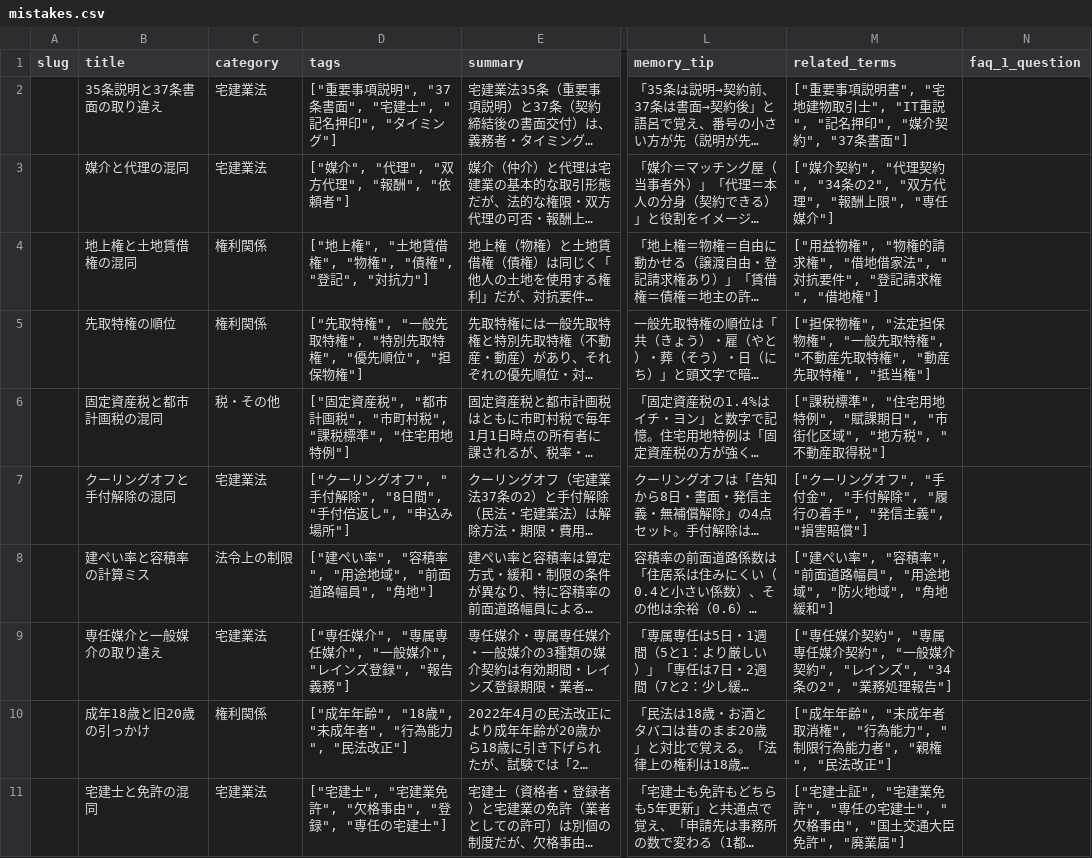
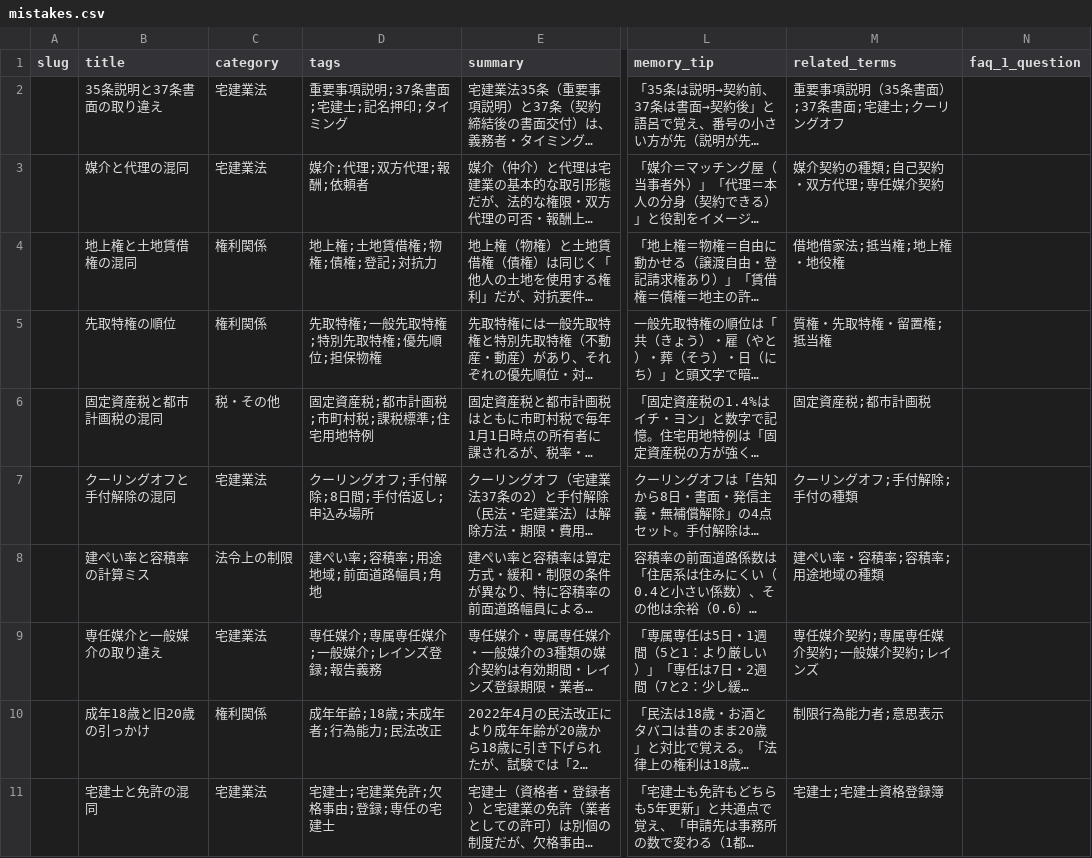
Before and after one commit to takkenshiken2026-sudo/takken-master, a CSV file: data/mistakes.csv, drawn as a sheet; only a part is shown, gaps mark what is left out; long unchanged cells end in …; the diff names each change by its address in the sheet, - before the commit and + after, or states it on an @@ line.

```diff
--- a/data/mistakes.csv
+++ b/data/mistakes.csv
-D2 (tags): ["重要事項説明", "37条書面", "宅建士", "記名押印", "タイミング"]
+D2 (tags): 重要事項説明;37条書面;宅建士;記名押印;タイミング
-M2 (related_terms): ["重要事項説明書", "宅地建物取引士", "IT重説", "記名押印", "媒介契約", "37条書面"]
+M2 (related_terms): 重要事項説明（35条書面）;37条書面;宅建士;クーリングオフ
-D3 (tags): ["媒介", "代理", "双方代理", "報酬", "依頼者"]
+D3 (tags): 媒介;代理;双方代理;報酬;依頼者
-M3 (related_terms): ["媒介契約", "代理契約", "34条の2", "双方代理", "報酬上限", "専任媒介"]
+M3 (related_terms): 媒介契約の種類;自己契約・双方代理;専任媒介契約
-D4 (tags): ["地上権", "土地賃借権", "物権", "債権", "登記", "対抗力"]
+D4 (tags): 地上権;土地賃借権;物権;債権;登記;対抗力
-M4 (related_terms): ["用益物権", "物権的請求権", "借地借家法", "対抗要件", "登記請求権", "借地権"]
+M4 (related_terms): 借地借家法;抵当権;地上権・地役権
-D5 (tags): ["先取特権", "一般先取特権", "特別先取特権", "優先順位", "担保物権"]
+D5 (tags): 先取特権;一般先取特権;特別先取特権;優先順位;担保物権
-M5 (related_terms): ["担保物権", "法定担保物権", "一般先取特権", "不動産先取特権", "動産先取特権", "抵当権"]
+M5 (related_terms): 質権・先取特権・留置権;抵当権
-D6 (tags): ["固定資産税", "都市計画税", "市町村税", "課税標準", "住宅用地特例"]
+D6 (tags): 固定資産税;都市計画税;市町村税;課税標準;住宅用地特例
-M6 (related_terms): ["課税標準", "住宅用地特例", "賦課期日", "市街化区域", "地方税", "不動産取得税"]
+M6 (related_terms): 固定資産税;都市計画税
-D7 (tags): ["クーリングオフ", "手付解除", "8日間", "手付倍返し", "申込み場所"]
+D7 (tags): クーリングオフ;手付解除;8日間;手付倍返し;申込み場所
-M7 (related_terms): ["クーリングオフ", "手付金", "手付解除", "履行の着手", "発信主義", "損害賠償"]
+M7 (related_terms): クーリングオフ;手付解除;手付の種類
-D8 (tags): ["建ぺい率", "容積率", "用途地域", "前面道路幅員", "角地"]
+D8 (tags): 建ぺい率;容積率;用途地域;前面道路幅員;角地
-M8 (related_terms): ["建ぺい率", "容積率", "前面道路幅員", "用途地域", "防火地域", "角地緩和"]
+M8 (related_terms): 建ぺい率・容積率;容積率;用途地域の種類
-D9 (tags): ["専任媒介", "専属専任媒介", "一般媒介", "レインズ登録", "報告義務"]
+D9 (tags): 専任媒介;専属専任媒介;一般媒介;レインズ登録;報告義務
-M9 (related_terms): ["専任媒介契約", "専属専任媒介契約", "一般媒介契約", "レインズ", "34条の2", "業務処理報告"]
+M9 (related_terms): 専任媒介契約;専属専任媒介契約;一般媒介契約;レインズ
-D10 (tags): ["成年年齢", "18歳", "未成年者", "行為能力", "民法改正"]
+D10 (tags): 成年年齢;18歳;未成年者;行為能力;民法改正
-M10 (related_terms): ["成年年齢", "未成年者取消権", "行為能力", "制限行為能力者", "親権", "民法改正"]
+M10 (related_terms): 制限行為能力者;意思表示
-D11 (tags): ["宅建士", "宅建業免許", "欠格事由", "登録", "専任の宅建士"]
+D11 (tags): 宅建士;宅建業免許;欠格事由;登録;専任の宅建士
-M11 (related_terms): ["宅建士証", "宅建業免許", "専任の宅建士", "欠格事由", "国土交通大臣免許", "廃業届"]
+M11 (related_terms): 宅建士;宅建士資格登録簿
```
Also changed, not shown: data/comparisons.csv, data/numbers.csv, 47 other files.
